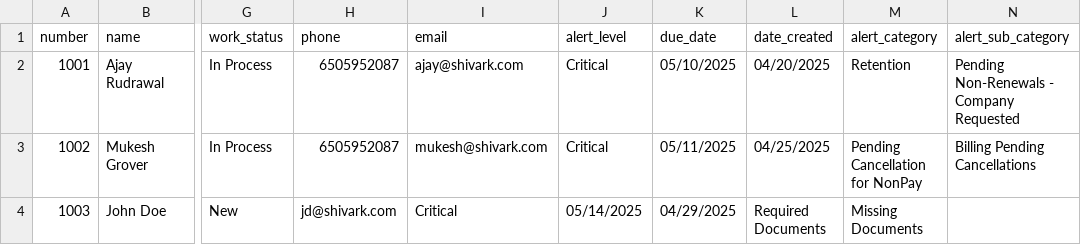
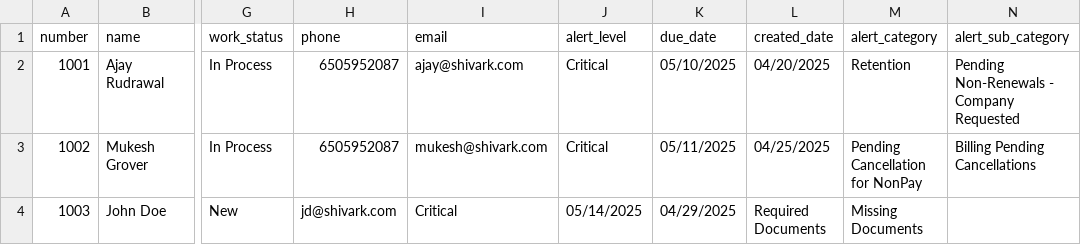
Before and after one commit to arudrawal/dj_sd, a CSV file: data/critical_alerts.csv, drawn as a sheet; only a part is shown, gaps mark what is left out; the diff names each change by its address in the sheet, - before the commit and + after, or states it on an @@ line.

```diff
--- a/data/critical_alerts.csv
+++ b/data/critical_alerts.csv
-L1: date_created
+L1: created_date
```
Also changed, not shown: data/agency_critical_alerts.csv, data/policy_alerts.csv.
